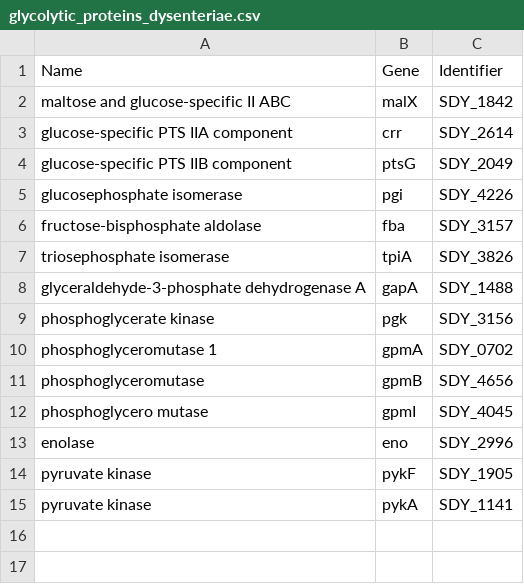
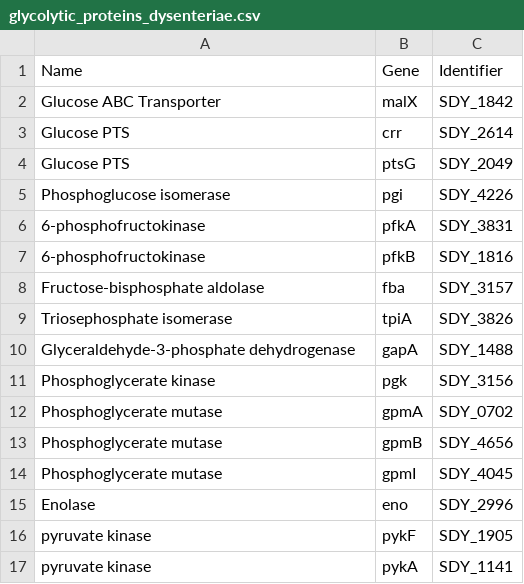
Before and after one commit to eladnoor/milo-lab, a CSV file: trunk/data/proteomics/dysenteriae/glycolytic_proteins_dysenteriae.csv, drawn as a sheet.

Commit message:
More proteomic data and definitions.

```diff
--- a/trunk/data/proteomics/dysenteriae/glycolytic_proteins_dysenteriae.csv
+++ b/trunk/data/proteomics/dysenteriae/glycolytic_proteins_dysenteriae.csv
@@ -1,14 +1,16 @@
 "Name","Gene","Identifier"
-"maltose and glucose-specific II ABC",malX,SDY_1842
-"glucose-specific PTS IIA component",crr,SDY_2614
-"glucose-specific PTS IIB component",ptsG,SDY_2049
-"glucosephosphate isomerase",pgi,SDY_4226
-"fructose-bisphosphate aldolase",fba,SDY_3157
-"triosephosphate isomerase",tpiA,SDY_3826
-"glyceraldehyde-3-phosphate dehydrogenase A",gapA,SDY_1488
-"phosphoglycerate kinase",pgk,SDY_3156
-"phosphoglyceromutase 1",gpmA,SDY_0702
-"phosphoglyceromutase",gpmB,SDY_4656
-"phosphoglycero mutase",gpmI,SDY_4045
-"enolase",eno,SDY_2996
+"Glucose ABC Transporter",malX,SDY_1842
+"Glucose PTS",crr,SDY_2614
+"Glucose PTS",ptsG,SDY_2049
+"Phosphoglucose isomerase",pgi,SDY_4226
+"6-phosphofructokinase",pfkA,SDY_3831
+"6-phosphofructokinase",pfkB,SDY_1816
+"Fructose-bisphosphate aldolase",fba,SDY_3157
+"Triosephosphate isomerase",tpiA,SDY_3826
+"Glyceraldehyde-3-phosphate dehydrogenase",gapA,SDY_1488
+"Phosphoglycerate kinase",pgk,SDY_3156
+"Phosphoglycerate mutase",gpmA,SDY_0702
+"Phosphoglycerate mutase",gpmB,SDY_4656
+"Phosphoglycerate mutase",gpmI,SDY_4045
+"Enolase",eno,SDY_2996
 "pyruvate kinase",pykF,SDY_1905
```
Also changed, not shown: trunk/data/proteomics/coli/glycolytic_proteins_coli.csv, trunk/data/proteomics/pneumoniae/glycolytic_proteins_pneumoniae.csv, 1 other file.
